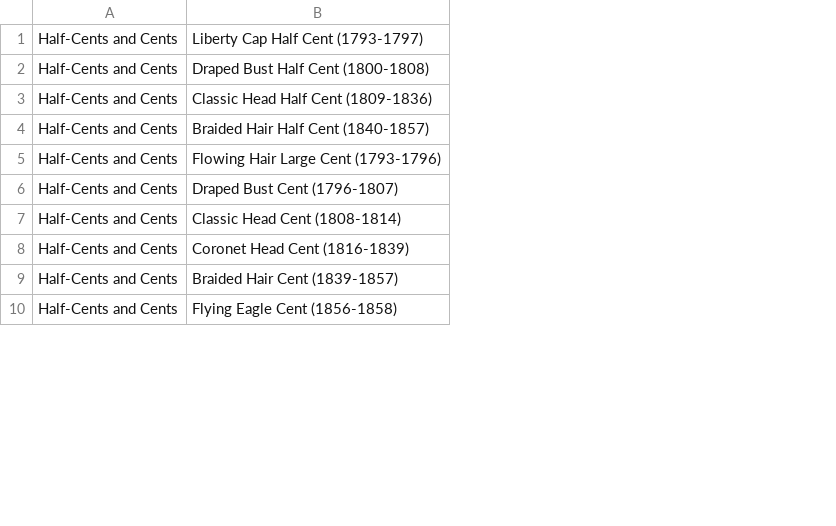
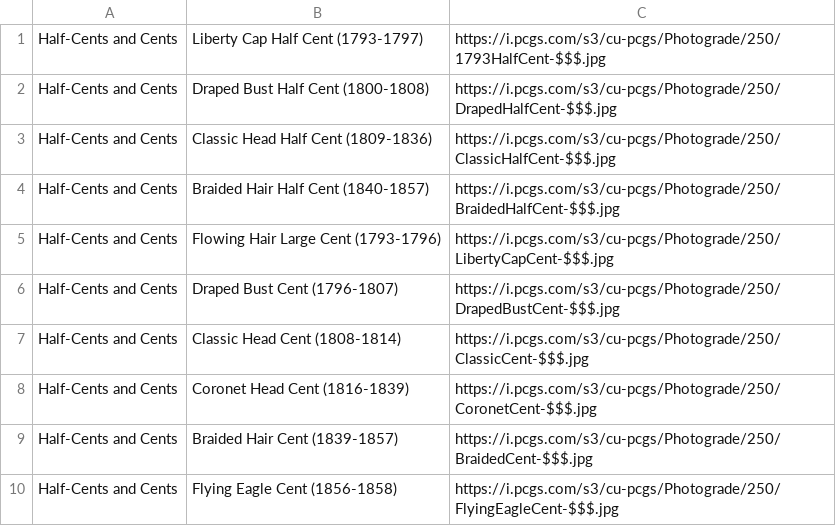
Before and after one commit to pixiitech/lustre, a CSV file: lib/assets/series.csv, drawn as a sheet; only a part is shown; the diff names each change by its address in the sheet, - before the commit and + after, or states it on an @@ line.

Commit message:
Add photos

```diff
--- a/lib/assets/series.csv
+++ b/lib/assets/series.csv
+column C, rows 1-10: https://i.pcgs.com/s3/cu-pcgs/Photograde/250/1793HalfCent-$$$.jpg | https://i.pcgs.com/s3/cu-pcgs/Photograde/250/DrapedHalfCent-$$$.jpg | https://i.pcgs.com/s3/cu-pcgs/Photograde/250/ClassicHalfCent-$$$.jpg | https://i.pcgs.com/s3/cu-pcgs/Photograde/250/BraidedHalfCent-$$$.jpg | https://i.pcgs.com/s3/cu-pcgs/Photograde/250/LibertyCapCent-$$$.jpg | https://i.pcgs.com/s3/cu-pcgs/Photograde/250/DrapedBustCent-$$$.jpg | https://i.pcgs.com/s3/cu-pcgs/Photograde/250/ClassicCent-$$$.jpg | https://i.pcgs.com/s3/cu-pcgs/Photograde/250/CoronetCent-$$$.jpg | https://i.pcgs.com/s3/cu-pcgs/Photograde/250/BraidedCent-$$$.jpg | https://i.pcgs.com/s3/cu-pcgs/Photograde/250/FlyingEagleCent-$$$.jpg
```
Also changed, not shown: 7 other files.
